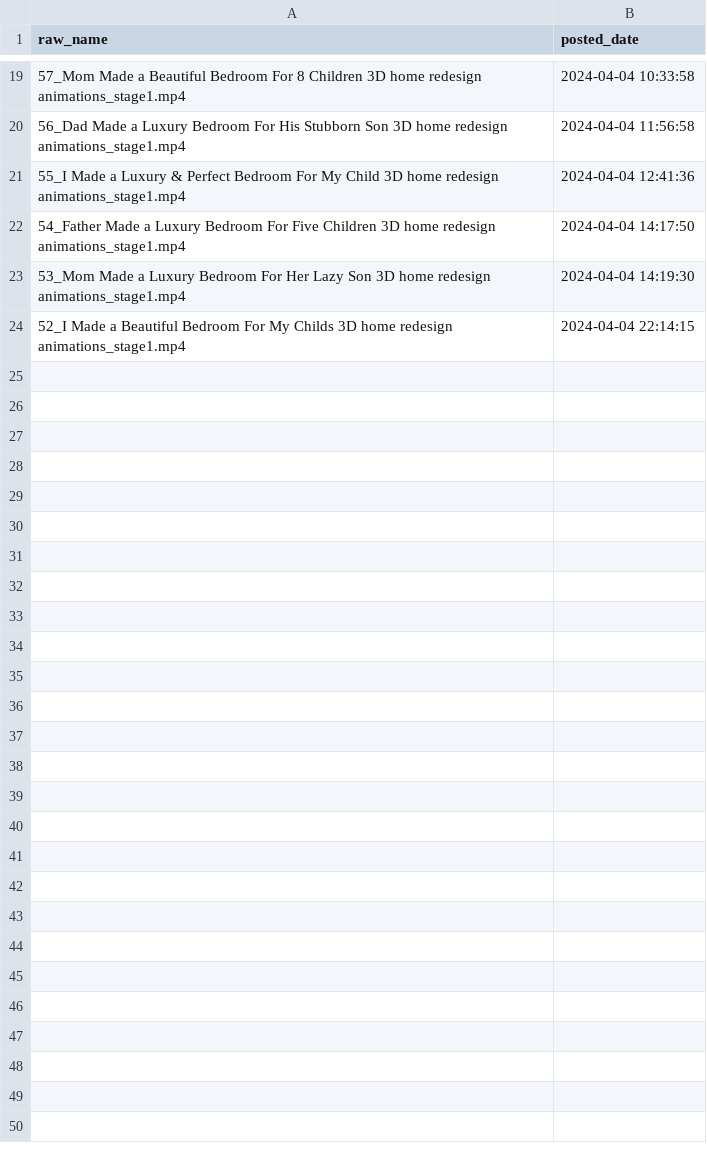
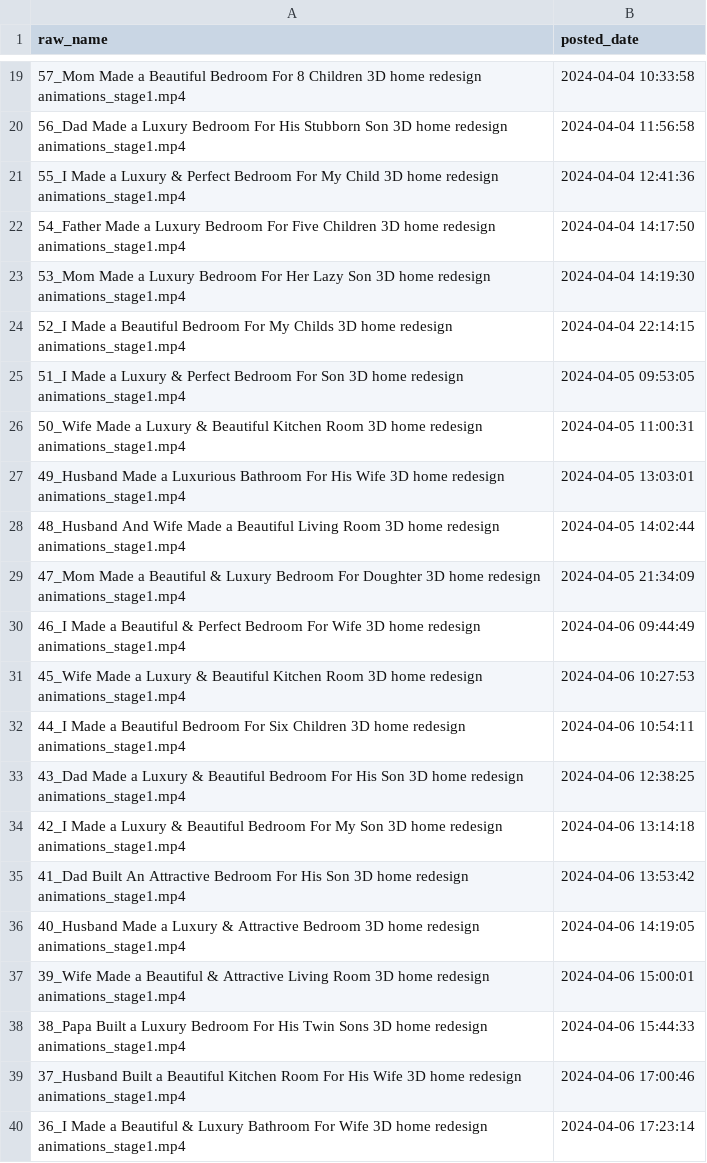
Before and after one commit to apoorvpandey0/Content_Automation, a CSV file: posted.csv, drawn as a sheet; only a part is shown, gaps mark what is left out.

```diff
--- a/posted.csv
+++ b/posted.csv
@@ -24 +24,17 @@ raw_name,posted_date
 52_I Made a Beautiful Bedroom For My Childs 3D home redesign animations_stage1.mp4,2024-04-04 22:14:15
+51_I Made a Luxury & Perfect Bedroom For Son 3D home redesign animations_stage1.mp4,2024-04-05 09:53:05
+50_Wife Made a Luxury & Beautiful Kitchen Room 3D home redesign animations_stage1.mp4,2024-04-05 11:00:31
+49_Husband Made a Luxurious Bathroom For His Wife 3D home redesign animations_stage1.mp4,2024-04-05 13:03:01
+48_Husband And Wife Made a Beautiful Living Room 3D home redesign animations_stage1.mp4,2024-04-05 14:02:44
+47_Mom Made a Beautiful & Luxury Bedroom For Doughter 3D home redesign animations_stage1.mp4,2024-04-05 21:34:09
+46_I Made a Beautiful & Perfect Bedroom For Wife 3D home redesign animations_stage1.mp4,2024-04-06 09:44:49
+45_Wife Made a Luxury & Beautiful Kitchen Room 3D home redesign animations_stage1.mp4,2024-04-06 10:27:53
+44_I Made a Beautiful Bedroom For Six Children 3D home redesign animations_stage1.mp4,2024-04-06 10:54:11
+43_Dad Made a Luxury & Beautiful Bedroom For His Son 3D home redesign animations_stage1.mp4,2024-04-06 12:38:25
+42_I Made a Luxury & Beautiful Bedroom For My Son 3D home redesign animations_stage1.mp4,2024-04-06 13:14:18
+41_Dad Built An Attractive Bedroom For His Son 3D home redesign animations_stage1.mp4,2024-04-06 13:53:42
+40_Husband Made a Luxury & Attractive Bedroom 3D home redesign animations_stage1.mp4,2024-04-06 14:19:05
+39_Wife Made a Beautiful & Attractive Living Room 3D home redesign animations_stage1.mp4,2024-04-06 15:00:01
+38_Papa Built a Luxury Bedroom For His Twin Sons 3D home redesign animations_stage1.mp4,2024-04-06 15:44:33
+37_Husband Built a Beautiful Kitchen Room For His Wife 3D home redesign animations_stage1.mp4,2024-04-06 17:00:46
+36_I Made a Beautiful & Luxury Bathroom For Wife 3D home redesign animations_stage1.mp4,2024-04-06 17:23:14
```
Also changed, not shown: 9 other files.
